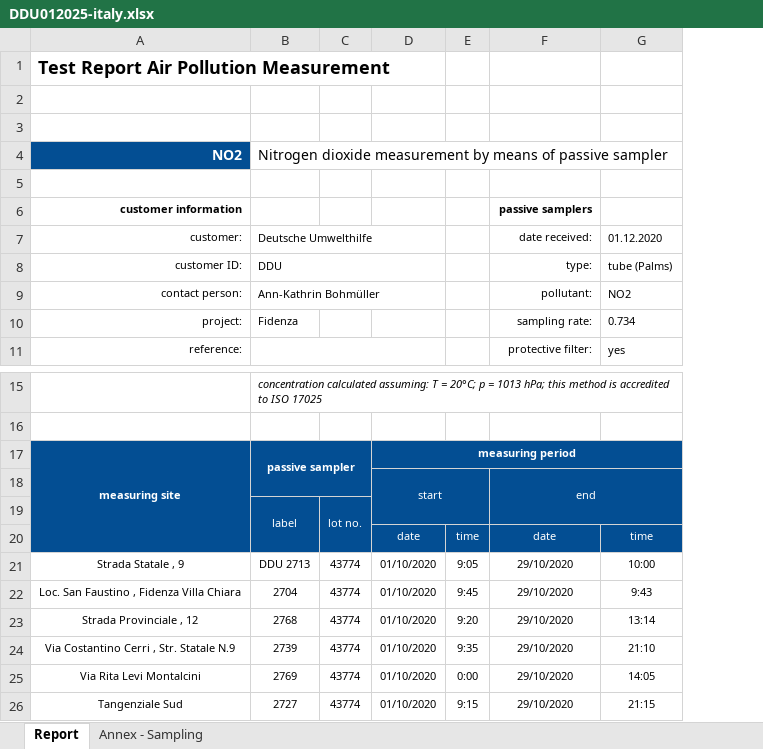
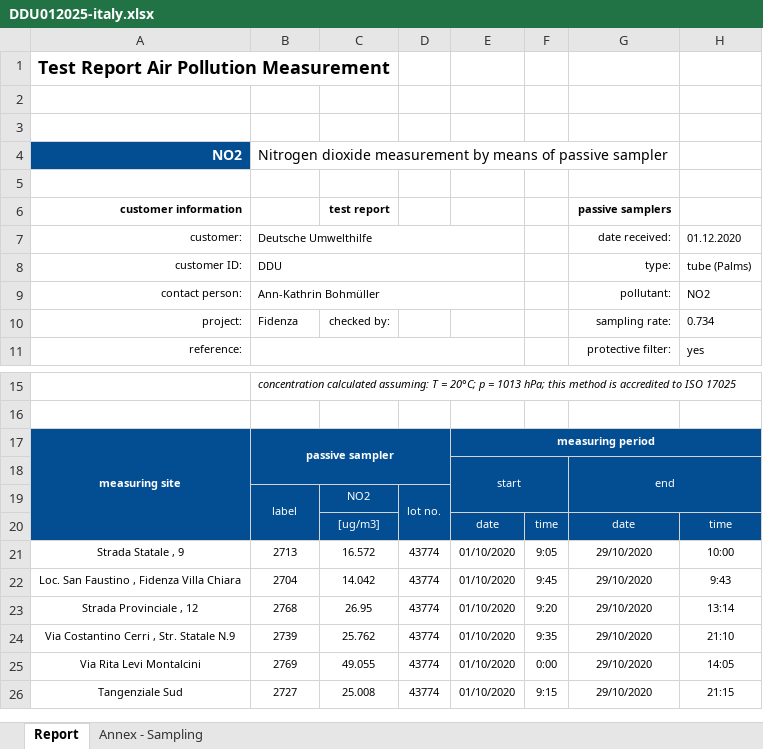
Before and after one commit to pjgueno/no2, an Excel workbook: doc/mesures/DDU012025-italy.xlsx, sheet Report, drawn as a sheet; only a part is shown, gaps mark what is left out; values as stored, in another font and other column widths than the file's, no borders; charts and pictures and conditional formats not drawn; the diff names each change by its address in the sheet, - before the commit and + after, or states it on an @@ line.

```diff
--- a/doc/mesures/DDU012025-italy.xlsx (sheet Report)
+++ b/doc/mesures/DDU012025-italy.xlsx (sheet Report)
+column C, rows 6-10: test report |  |  |  | checked by:; rows 19-26: NO2 | [ug/m3] | 16.572 | 14.042 | 26.95 | 25.762 | 49.055 | 25.008
-B21: DDU 2713
+B21: 2713
```
Also changed, not shown: charts or pictures, doc/Workbook1_180121.xlsx, doc/mesures/DDU012024-czech republic.xlsx, 18 other files.
